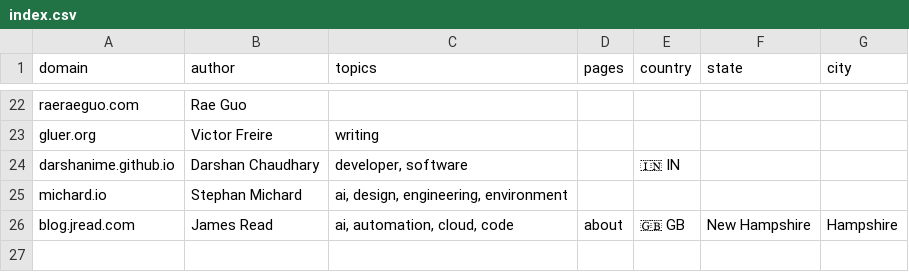
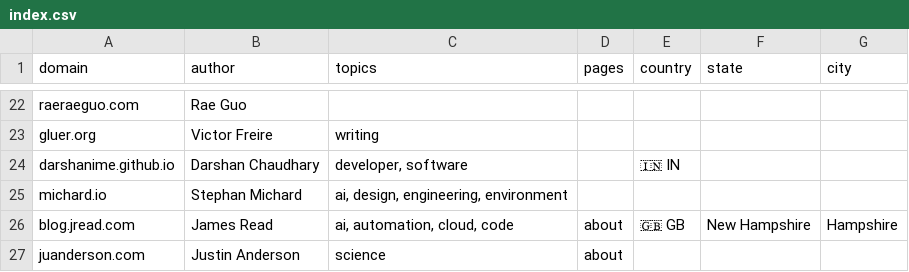
Before and after one commit to AvilPage/SlashIndex.fyi, a CSV file: index.csv, drawn as a sheet; only a part is shown, gaps mark what is left out; the diff names each change by its address in the sheet, - before the commit and + after, or states it on an @@ line.

```diff
--- a/index.csv
+++ b/index.csv
+row 27: juanderson.com | Justin Anderson | science | about
```
